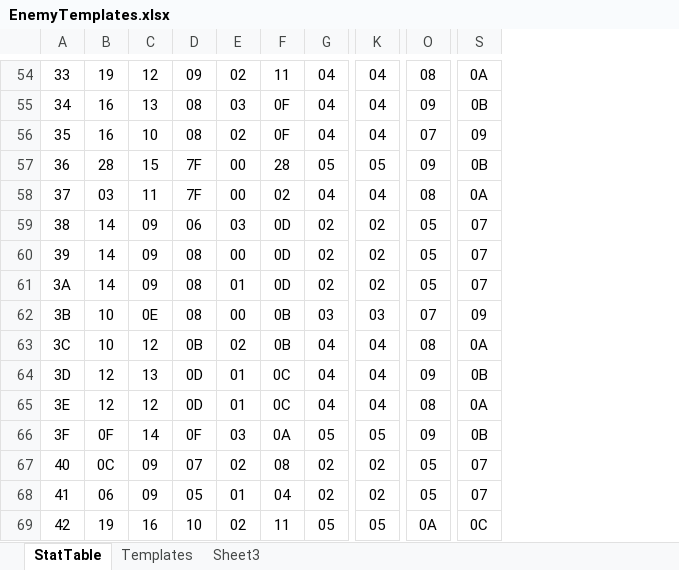
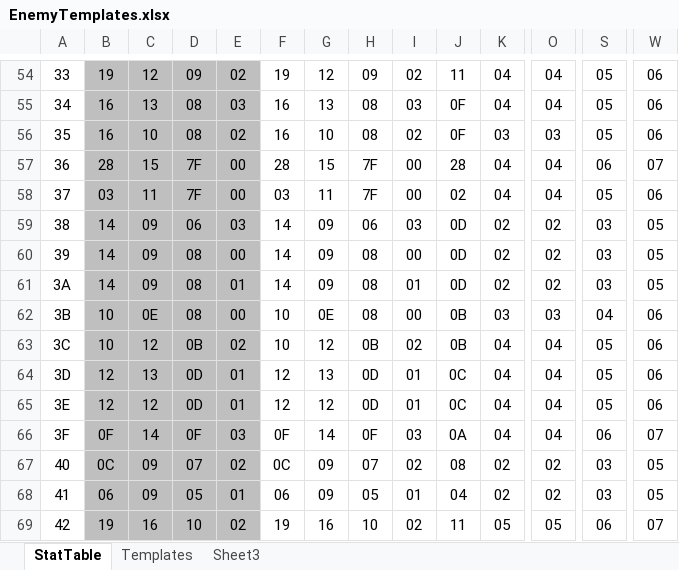
Before and after one commit to DontBaguMe/IoGR, an Excel workbook: data/EnemyTemplates.xlsx, sheet StatTable, drawn as a sheet; only a part is shown, gaps mark what is left out; values as stored, in another font and other column widths than the file's, no borders; addresses are those after the commit; the diff covers the shown part only; the diff names each change by its address in the sheet, - before the commit and + after, or states it on an @@ line.

```diff
--- a/data/EnemyTemplates.xlsx (sheet StatTable)
+++ b/data/EnemyTemplates.xlsx (sheet StatTable)
+column F, rows 54-69: 19 | 16 | 16 | 28 | 03 | 14 | 14 | 14 | 10 | 10 | 12 | 12 | 0F | 0C | 06 | 19
+column G, rows 54-69: 12 | 13 | 10 | 15 | 11 | 09 | 09 | 09 | 0E | 12 | 13 | 12 | 14 | 09 | 09 | 16
+column H, rows 54-69: 09 | 08 | 08 | 7F | 7F | 06 | 08 | 08 | 08 | 0B | 0D | 0D | 0F | 07 | 05 | 10
+column I, rows 54-69: 02 | 03 | 02 | 00 | 00 | 03 | 00 | 01 | 00 | 02 | 01 | 01 | 03 | 02 | 01 | 02
-B54:E69 fill: none
+B54:E69 fill: #BFBFBF
-S54: 08
+S54: 05
-W54: 0A
+W54: 06
-S55: 09
+S55: 05
-W55: 0B
+W55: 06
-K56: 04
+K56: 03
-O56: 04
+O56: 03
-S56: 07
+S56: 05
-W56: 09
+W56: 06
-K57: 05
+K57: 04
-O57: 05
+O57: 04
-S57: 09
+S57: 06
-W57: 0B
+W57: 07
-S58: 08
+S58: 05
-W58: 0A
+W58: 06
-S59:S61: 05
+S59:S61: 03
-W59:W61: 07
+W59:W61: 05
-S62: 07
+S62: 04
-W62: 09
+W62: 06
-S63: 08
+S63: 05
-W63: 0A
+W63: 06
-S64: 09
+S64: 05
-W64: 0B
+W64: 06
-S65: 08
+S65: 05
-W65: 0A
+W65: 06
-K66: 05
+K66: 04
-O66: 05
+O66: 04
-S66: 09
+S66: 06
-W66: 0B
+W66: 07
-S67:S68: 05
+S67:S68: 03
-W67:W68: 07
+W67:W68: 05
-S69: 0A
+S69: 06
-W69: 0C
+W69: 07
```
Also changed, not shown: 1 added row, 1 removed row, 224 edited cells and cell formats elsewhere in this sheet, formulas that keep their value, 7 other files.
